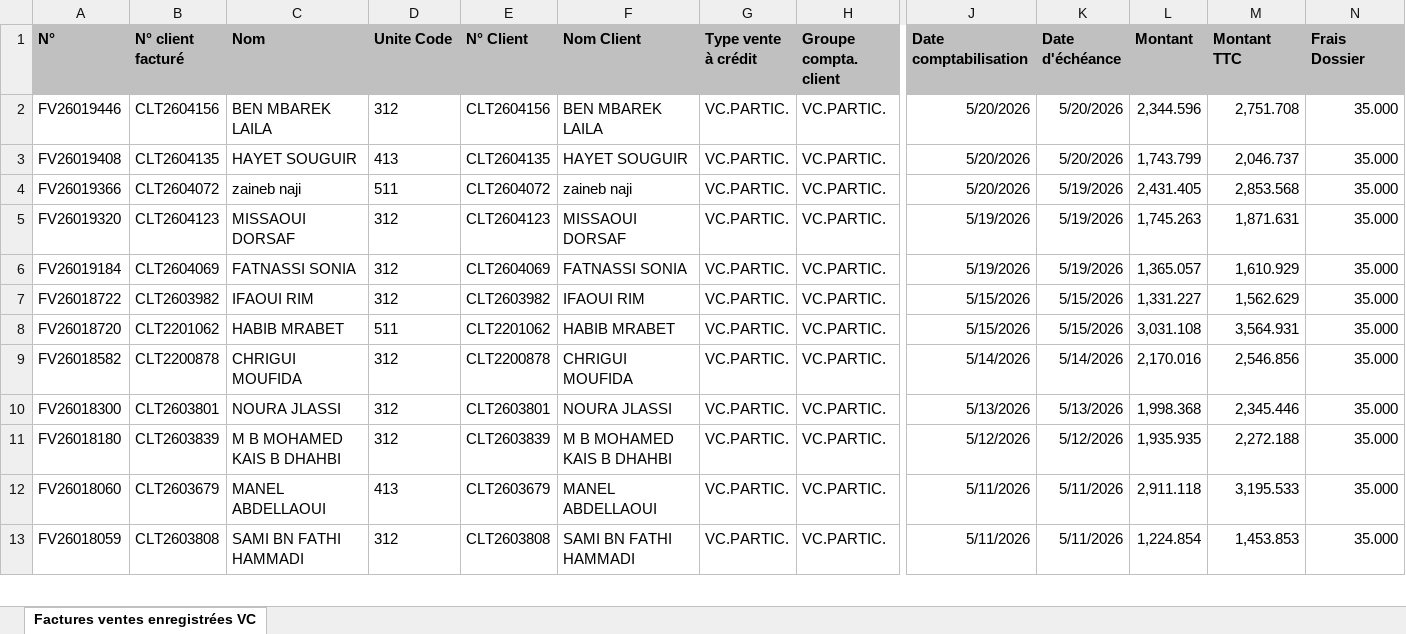
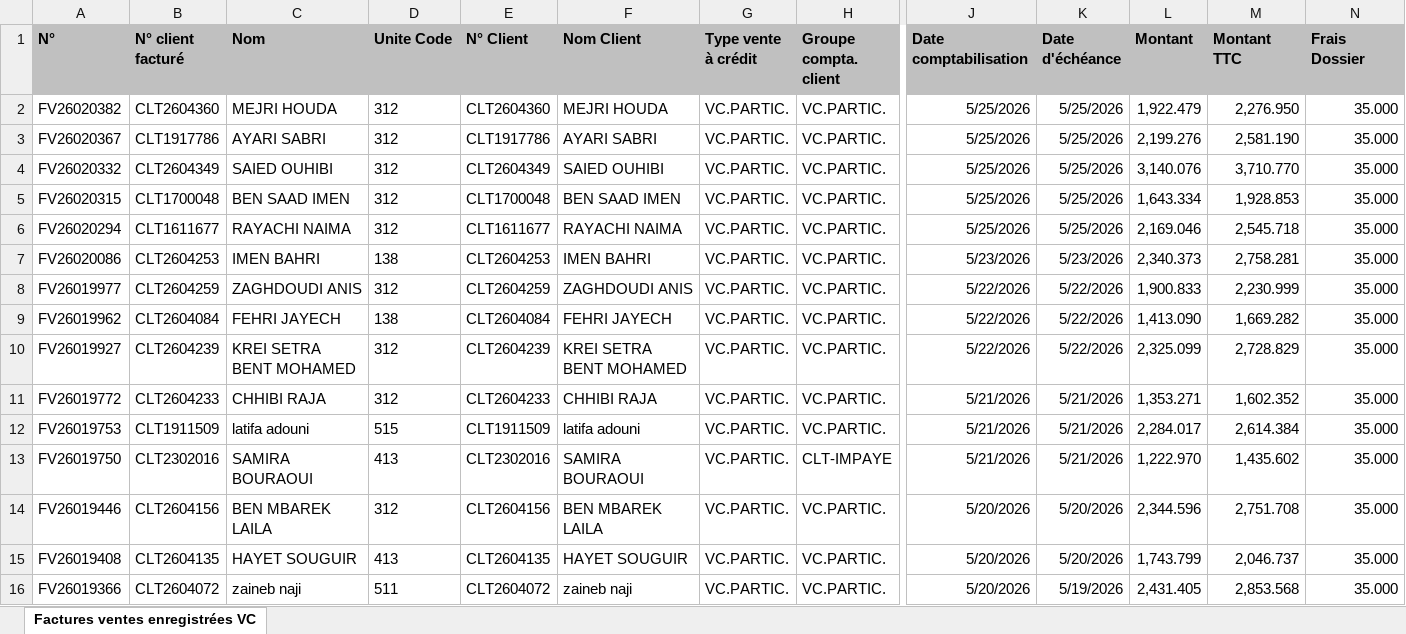
Before and after one commit to chkondali-dev/pilotage-b2b, an Excel workbook: 2025/Factures ventes enregistrées VC CONVENTION EDC.xlsx, sheet Factures ventes enregistrées VC, drawn as a sheet; only a part is shown, gaps mark what is left out; the shorter side is filled out with more unchanged rows; values as stored, in another font and other column widths than the file's, no borders; table styles not drawn; rows hold the shown columns only; the diff names each change by its address in the sheet, - before the commit and + after, or states it on an @@ line.

```diff
--- a/2025/Factures ventes enregistrées VC CONVENTION EDC.xlsx (sheet Factures ventes enregistrées VC)
+++ b/2025/Factures ventes enregistrées VC CONVENTION EDC.xlsx (sheet Factures ventes enregistrées VC)
+row 2: FV26020382 | CLT2604360 | MEJRI HOUDA | 312 | CLT2604360 | MEJRI HOUDA | VC.PARTIC. | VC.PARTIC. | 5/25/2026 | 5/25/2026 | 1,922.479 | 2,276.950 | 35.000
+row 3: FV26020367 | CLT1917786 | AYARI SABRI | 312 | CLT1917786 | AYARI SABRI | VC.PARTIC. | VC.PARTIC. | 5/25/2026 | 5/25/2026 | 2,199.276 | 2,581.190 | 35.000
+row 4: FV26020332 | CLT2604349 | SAIED OUHIBI | 312 | CLT2604349 | SAIED OUHIBI | VC.PARTIC. | VC.PARTIC. | 5/25/2026 | 5/25/2026 | 3,140.076 | 3,710.770 | 35.000
+row 5: FV26020315 | CLT1700048 | BEN SAAD IMEN | 312 | CLT1700048 | BEN SAAD IMEN | VC.PARTIC. | VC.PARTIC. | 5/25/2026 | 5/25/2026 | 1,643.334 | 1,928.853 | 35.000
+row 6: FV26020294 | CLT1611677 | RAYACHI NAIMA | 312 | CLT1611677 | RAYACHI NAIMA | VC.PARTIC. | VC.PARTIC. | 5/25/2026 | 5/25/2026 | 2,169.046 | 2,545.718 | 35.000
+row 7: FV26020086 | CLT2604253 | IMEN BAHRI | 138 | CLT2604253 | IMEN BAHRI | VC.PARTIC. | VC.PARTIC. | 5/23/2026 | 5/23/2026 | 2,340.373 | 2,758.281 | 35.000
+row 8: FV26019977 | CLT2604259 | ZAGHDOUDI ANIS | 312 | CLT2604259 | ZAGHDOUDI ANIS | VC.PARTIC. | VC.PARTIC. | 5/22/2026 | 5/22/2026 | 1,900.833 | 2,230.999 | 35.000
+row 9: FV26019962 | CLT2604084 | FEHRI JAYECH | 138 | CLT2604084 | FEHRI JAYECH | VC.PARTIC. | VC.PARTIC. | 5/22/2026 | 5/22/2026 | 1,413.090 | 1,669.282 | 35.000
+row 10: FV26019927 | CLT2604239 | KREI SETRA BENT MOHAMED | 312 | CLT2604239 | KREI SETRA BENT MOHAMED | VC.PARTIC. | VC.PARTIC. | 5/22/2026 | 5/22/2026 | 2,325.099 | 2,728.829 | 35.000
+row 11: FV26019772 | CLT2604233 | CHHIBI RAJA | 312 | CLT2604233 | CHHIBI RAJA | VC.PARTIC. | VC.PARTIC. | 5/21/2026 | 5/21/2026 | 1,353.271 | 1,602.352 | 35.000
+row 12: FV26019753 | CLT1911509 | latifa adouni | 515 | CLT1911509 | latifa adouni | VC.PARTIC. | VC.PARTIC. | 5/21/2026 | 5/21/2026 | 2,284.017 | 2,614.384 | 35.000
+row 13: FV26019750 | CLT2302016 | SAMIRA BOURAOUI | 413 | CLT2302016 | SAMIRA BOURAOUI | VC.PARTIC. | CLT-IMPAYE | 5/21/2026 | 5/21/2026 | 1,222.970 | 1,435.602 | 35.000
```
Also changed, not shown: 3 other files.
